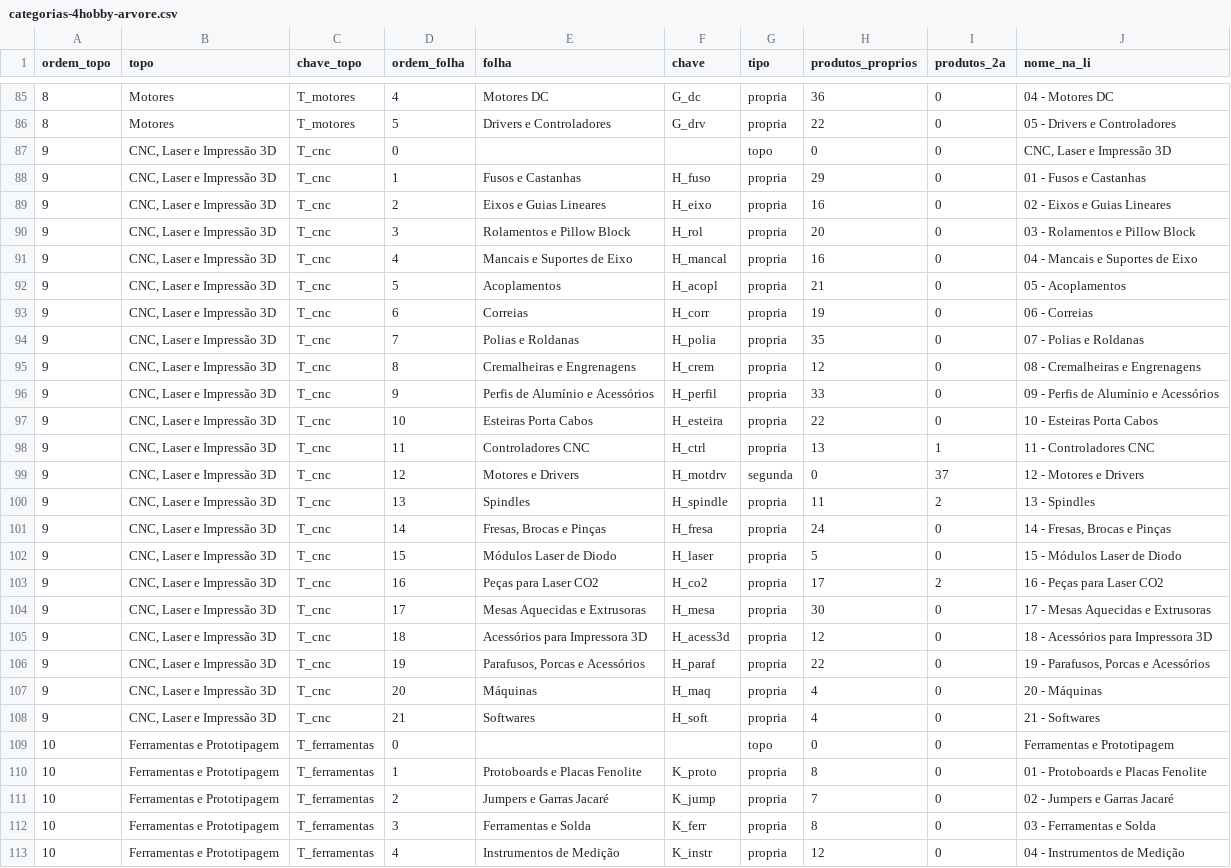
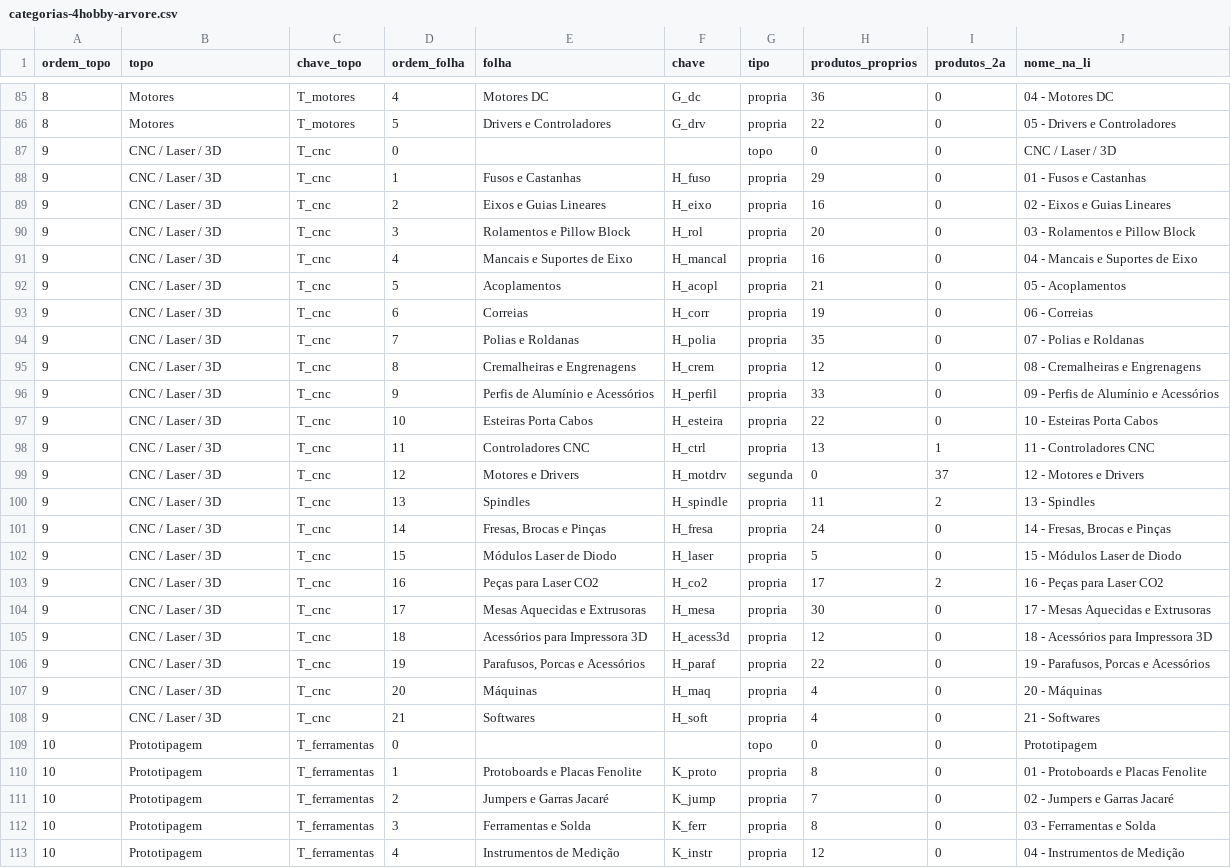
Before and after one commit to MaicolDeSouza/projeto-sistema-rise, a CSV file: docs/categorias-4hobby-arvore.csv, drawn as a sheet; only a part is shown, gaps mark what is left out; the diff covers the shown part only.

```diff
--- a/docs/categorias-4hobby-arvore.csv
+++ b/docs/categorias-4hobby-arvore.csv
@@ -86,28 +86,28 @@
 8;Motores;T_motores;5;Drivers e Controladores;G_drv;propria;22;0;05 - Drivers e Controladores
-9;CNC, Laser e Impressão 3D;T_cnc;0;;;topo;0;0;CNC, Laser e Impressão 3D
-9;CNC, Laser e Impressão 3D;T_cnc;1;Fusos e Castanhas;H_fuso;propria;29;0;01 - Fusos e Castanhas
-9;CNC, Laser e Impressão 3D;T_cnc;2;Eixos e Guias Lineares;H_eixo;propria;16;0;02 - Eixos e Guias Lineares
-9;CNC, Laser e Impressão 3D;T_cnc;3;Rolamentos e Pillow Block;H_rol;propria;20;0;03 - Rolamentos e Pillow Block
-9;CNC, Laser e Impressão 3D;T_cnc;4;Mancais e Suportes de Eixo;H_mancal;propria;16;0;04 - Mancais e Suportes de Eixo
-9;CNC, Laser e Impressão 3D;T_cnc;5;Acoplamentos;H_acopl;propria;21;0;05 - Acoplamentos
-9;CNC, Laser e Impressão 3D;T_cnc;6;Correias;H_corr;propria;19;0;06 - Correias
-9;CNC, Laser e Impressão 3D;T_cnc;7;Polias e Roldanas;H_polia;propria;35;0;07 - Polias e Roldanas
-9;CNC, Laser e Impressão 3D;T_cnc;8;Cremalheiras e Engrenagens;H_crem;propria;12;0;08 - Cremalheiras e Engrenagens
-9;CNC, Laser e Impressão 3D;T_cnc;9;Perfis de Alumínio e Acessórios;H_perfil;propria;33;0;09 - Perfis de Alumínio e Acessórios
-9;CNC, Laser e Impressão 3D;T_cnc;10;Esteiras Porta Cabos;H_esteira;propria;22;0;10 - Esteiras Porta Cabos
-9;CNC, Laser e Impressão 3D;T_cnc;11;Controladores CNC;H_ctrl;propria;13;1;11 - Controladores CNC
-9;CNC, Laser e Impressão 3D;T_cnc;12;Motores e Drivers;H_motdrv;segunda;0;37;12 - Motores e Drivers
-9;CNC, Laser e Impressão 3D;T_cnc;13;Spindles;H_spindle;propria;11;2;13 - Spindles
-9;CNC, Laser e Impressão 3D;T_cnc;14;Fresas, Brocas e Pinças;H_fresa;propria;24;0;14 - Fresas, Brocas e Pinças
-9;CNC, Laser e Impressão 3D;T_cnc;15;Módulos Laser de Diodo;H_laser;propria;5;0;15 - Módulos Laser de Diodo
-9;CNC, Laser e Impressão 3D;T_cnc;16;Peças para Laser CO2;H_co2;propria;17;2;16 - Peças para Laser CO2
-9;CNC, Laser e Impressão 3D;T_cnc;17;Mesas Aquecidas e Extrusoras;H_mesa;propria;30;0;17 - Mesas Aquecidas e Extrusoras
-9;CNC, Laser e Impressão 3D;T_cnc;18;Acessórios para Impressora 3D;H_acess3d;propria;12;0;18 - Acessórios para Impressora 3D
-9;CNC, Laser e Impressão 3D;T_cnc;19;Parafusos, Porcas e Acessórios;H_paraf;propria;22;0;19 - Parafusos, Porcas e Acessórios
-9;CNC, Laser e Impressão 3D;T_cnc;20;Máquinas;H_maq;propria;4;0;20 - Máquinas
-9;CNC, Laser e Impressão 3D;T_cnc;21;Softwares;H_soft;propria;4;0;21 - Softwares
-10;Ferramentas e Prototipagem;T_ferramentas;0;;;topo;0;0;Ferramentas e Prototipagem
-10;Ferramentas e Prototipagem;T_ferramentas;1;Protoboards e Placas Fenolite;K_proto;propria;8;0;01 - Protoboards e Placas Fenolite
-10;Ferramentas e Prototipagem;T_ferramentas;2;Jumpers e Garras Jacaré;K_jump;propria;7;0;02 - Jumpers e Garras Jacaré
-10;Ferramentas e Prototipagem;T_ferramentas;3;Ferramentas e Solda;K_ferr;propria;8;0;03 - Ferramentas e Solda
-10;Ferramentas e Prototipagem;T_ferramentas;4;Instrumentos de Medição;K_instr;propria;12;0;04 - Instrumentos de Medição
+9;CNC / Laser / 3D;T_cnc;0;;;topo;0;0;CNC / Laser / 3D
+9;CNC / Laser / 3D;T_cnc;1;Fusos e Castanhas;H_fuso;propria;29;0;01 - Fusos e Castanhas
+9;CNC / Laser / 3D;T_cnc;2;Eixos e Guias Lineares;H_eixo;propria;16;0;02 - Eixos e Guias Lineares
+9;CNC / Laser / 3D;T_cnc;3;Rolamentos e Pillow Block;H_rol;propria;20;0;03 - Rolamentos e Pillow Block
+9;CNC / Laser / 3D;T_cnc;4;Mancais e Suportes de Eixo;H_mancal;propria;16;0;04 - Mancais e Suportes de Eixo
+9;CNC / Laser / 3D;T_cnc;5;Acoplamentos;H_acopl;propria;21;0;05 - Acoplamentos
+9;CNC / Laser / 3D;T_cnc;6;Correias;H_corr;propria;19;0;06 - Correias
+9;CNC / Laser / 3D;T_cnc;7;Polias e Roldanas;H_polia;propria;35;0;07 - Polias e Roldanas
+9;CNC / Laser / 3D;T_cnc;8;Cremalheiras e Engrenagens;H_crem;propria;12;0;08 - Cremalheiras e Engrenagens
+9;CNC / Laser / 3D;T_cnc;9;Perfis de Alumínio e Acessórios;H_perfil;propria;33;0;09 - Perfis de Alumínio e Acessórios
+9;CNC / Laser / 3D;T_cnc;10;Esteiras Porta Cabos;H_esteira;propria;22;0;10 - Esteiras Porta Cabos
+9;CNC / Laser / 3D;T_cnc;11;Controladores CNC;H_ctrl;propria;13;1;11 - Controladores CNC
+9;CNC / Laser / 3D;T_cnc;12;Motores e Drivers;H_motdrv;segunda;0;37;12 - Motores e Drivers
+9;CNC / Laser / 3D;T_cnc;13;Spindles;H_spindle;propria;11;2;13 - Spindles
+9;CNC / Laser / 3D;T_cnc;14;Fresas, Brocas e Pinças;H_fresa;propria;24;0;14 - Fresas, Brocas e Pinças
+9;CNC / Laser / 3D;T_cnc;15;Módulos Laser de Diodo;H_laser;propria;5;0;15 - Módulos Laser de Diodo
+9;CNC / Laser / 3D;T_cnc;16;Peças para Laser CO2;H_co2;propria;17;2;16 - Peças para Laser CO2
+9;CNC / Laser / 3D;T_cnc;17;Mesas Aquecidas e Extrusoras;H_mesa;propria;30;0;17 - Mesas Aquecidas e Extrusoras
+9;CNC / Laser / 3D;T_cnc;18;Acessórios para Impressora 3D;H_acess3d;propria;12;0;18 - Acessórios para Impressora 3D
+9;CNC / Laser / 3D;T_cnc;19;Parafusos, Porcas e Acessórios;H_paraf;propria;22;0;19 - Parafusos, Porcas e Acessórios
+9;CNC / Laser / 3D;T_cnc;20;Máquinas;H_maq;propria;4;0;20 - Máquinas
+9;CNC / Laser / 3D;T_cnc;21;Softwares;H_soft;propria;4;0;21 - Softwares
+10;Prototipagem;T_ferramentas;0;;;topo;0;0;Prototipagem
+10;Prototipagem;T_ferramentas;1;Protoboards e Placas Fenolite;K_proto;propria;8;0;01 - Protoboards e Placas Fenolite
+10;Prototipagem;T_ferramentas;2;Jumpers e Garras Jacaré;K_jump;propria;7;0;02 - Jumpers e Garras Jacaré
+10;Prototipagem;T_ferramentas;3;Ferramentas e Solda;K_ferr;propria;8;0;03 - Ferramentas e Solda
+10;Prototipagem;T_ferramentas;4;Instrumentos de Medição;K_instr;propria;12;0;04 - Instrumentos de Medição
```
Also changed, not shown: 2 edited cells elsewhere in this file, docs/categorias-4hobby-mapeamento.csv, 4 other files.
